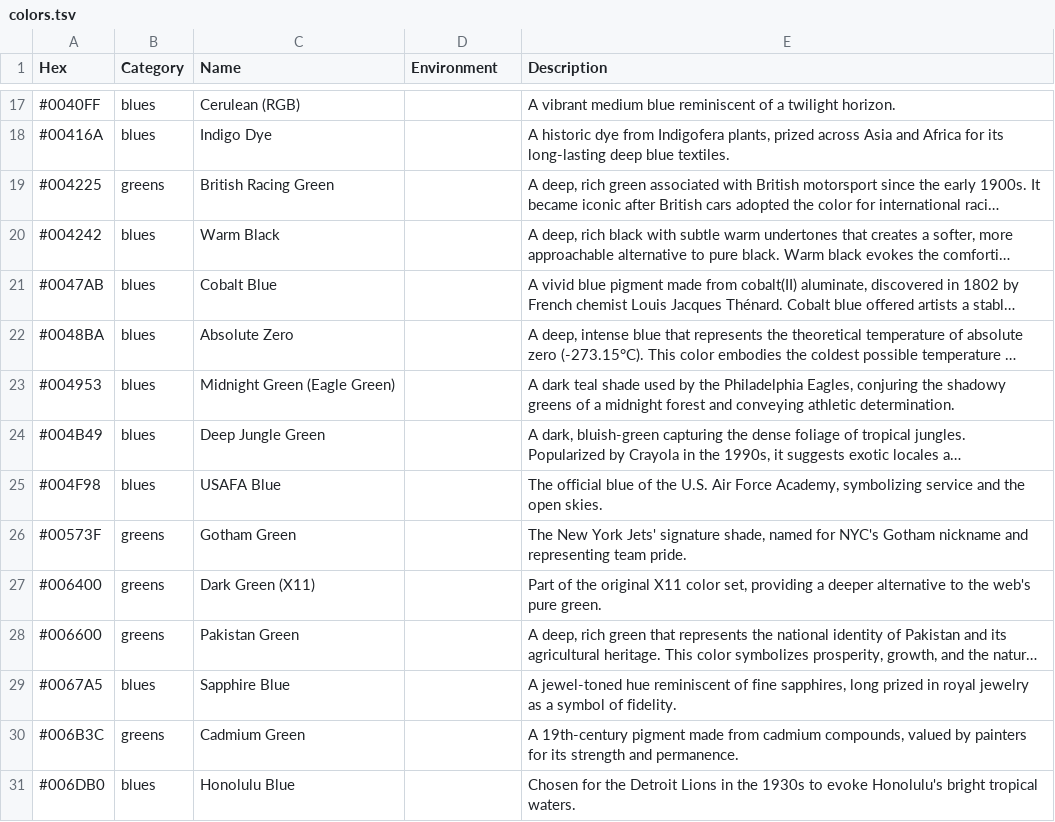
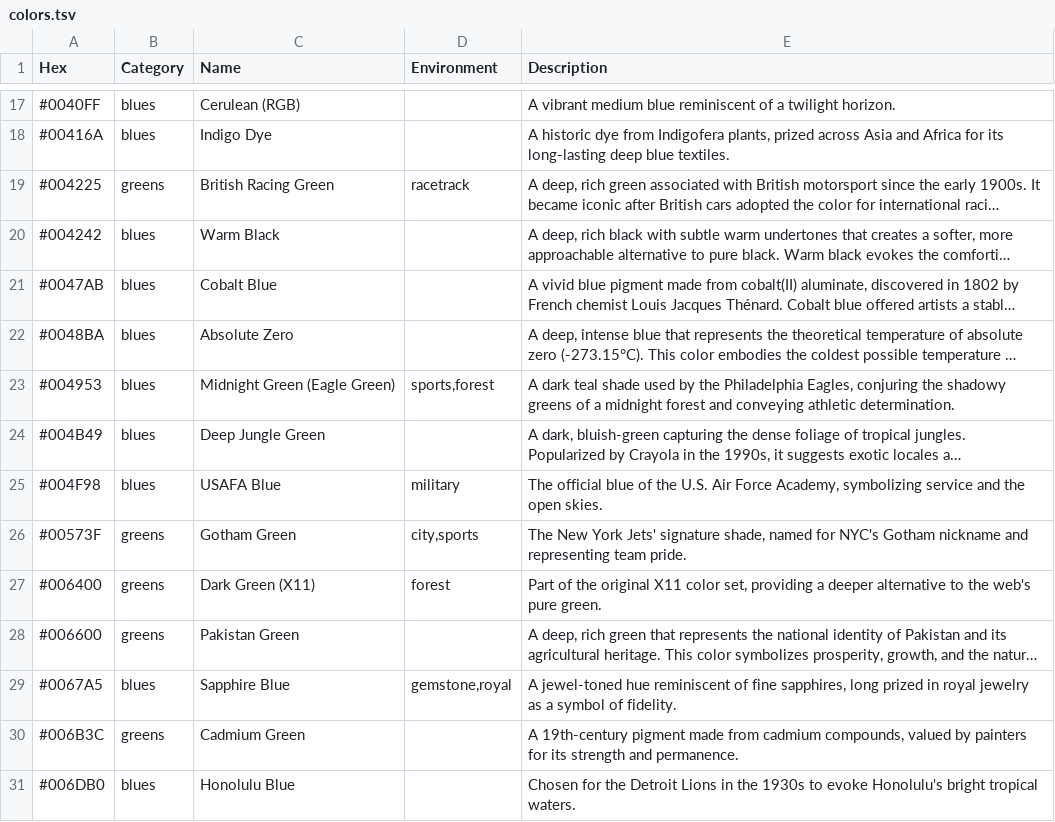
Before and after one commit to atomantic/HueKnew, a TSV file: HueKnew/Data/colors.tsv, drawn as a sheet; only a part is shown, gaps mark what is left out; long unchanged cells end in …; the diff names each change by its address in the sheet, - before the commit and + after, or states it on an @@ line.

Commit message:
Improve Imagine view and environment data

```diff
--- a/HueKnew/Data/colors.tsv
+++ b/HueKnew/Data/colors.tsv
-D19 (Environment): (empty)
+D19 (Environment): racetrack
-D23 (Environment): (empty)
+D23 (Environment): sports,forest
-D25 (Environment): (empty)
+D25 (Environment): military
-D26 (Environment): (empty)
+D26 (Environment): city,sports
-D27 (Environment): (empty)
+D27 (Environment): forest
-D29 (Environment): (empty)
+D29 (Environment): gemstone,royal
```
Also changed, not shown: 5 other files.
